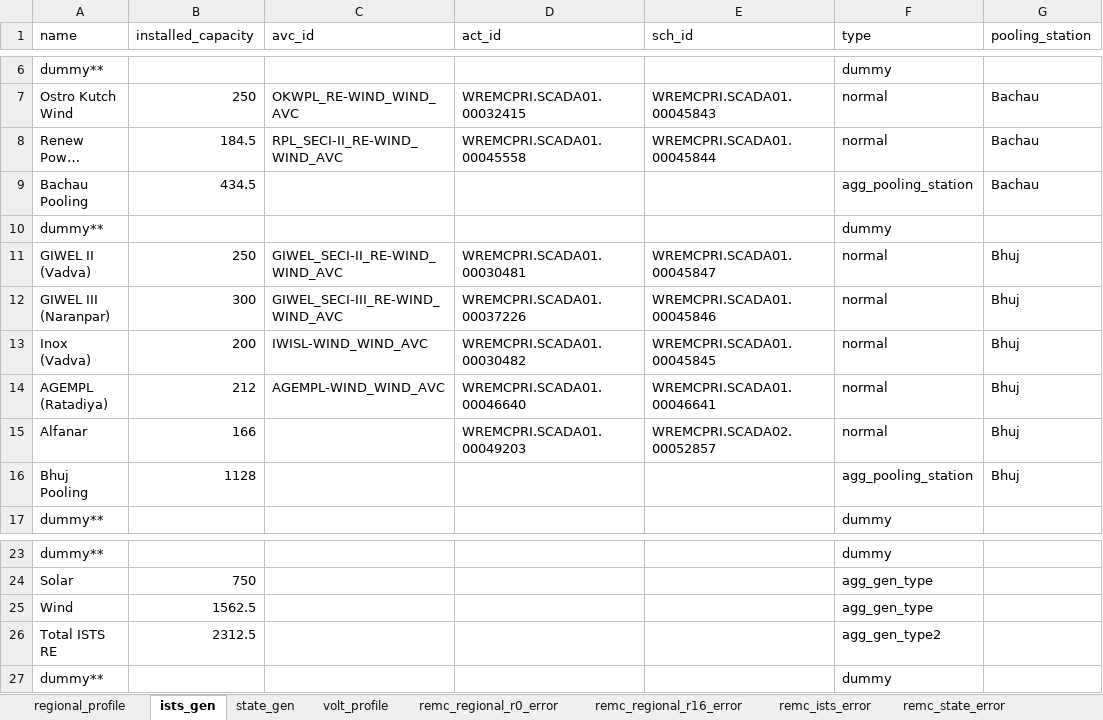
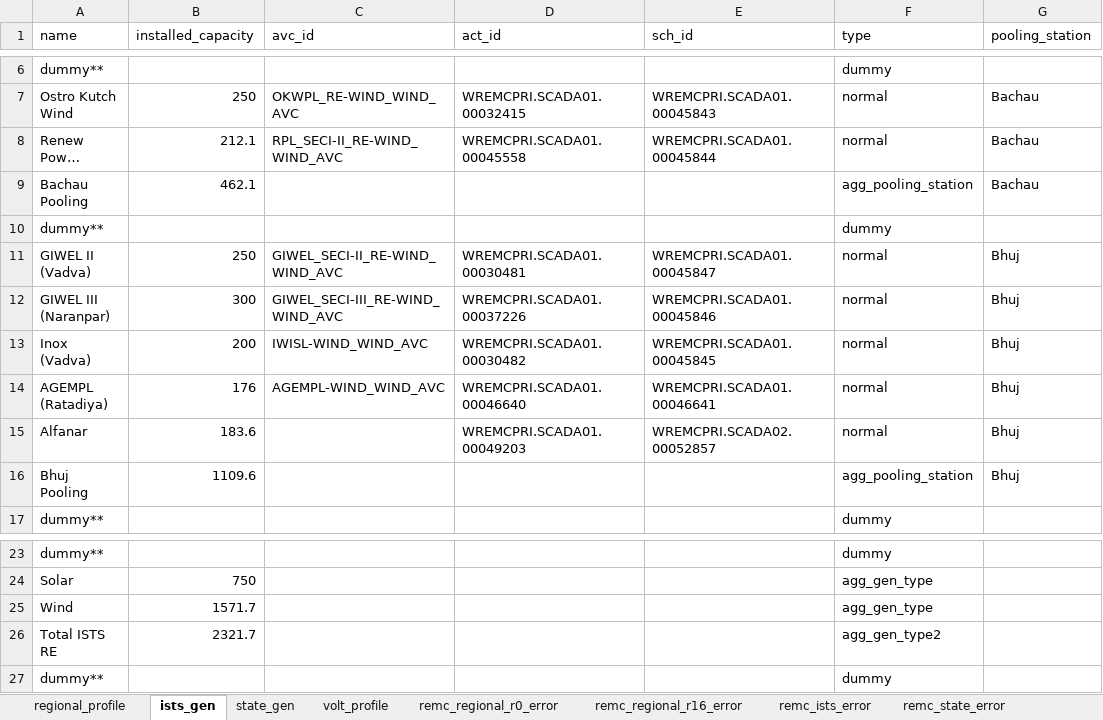
Before and after one commit to nagasudhirpulla/wrldc_remc_reports_generator, an Excel workbook: config/remc_report_config.xlsx, sheet ists_gen, drawn as a sheet; only a part is shown, gaps mark what is left out; long unchanged cells end in …; values as stored, in another font and other column widths than the file's, no borders; the diff names each change by its address in the sheet, - before the commit and + after, or states it on an @@ line.

Commit message:
minor config change

```diff
--- a/config/remc_report_config.xlsx (sheet ists_gen)
+++ b/config/remc_report_config.xlsx (sheet ists_gen)
-B8 (installed_capacity): 184.5
+B8 (installed_capacity): 212.1
-B9 (installed_capacity): 434.5
+B9 (installed_capacity): 462.1
-B14 (installed_capacity): 212
+B14 (installed_capacity): 176
-B15 (installed_capacity): 166
+B15 (installed_capacity): 183.6
-B16 (installed_capacity): 1128
+B16 (installed_capacity): 1109.6
-B25 (installed_capacity): 1562.5
+B25 (installed_capacity): 1571.7
-B26 (installed_capacity): 2312.5
+B26 (installed_capacity): 2321.7
```
